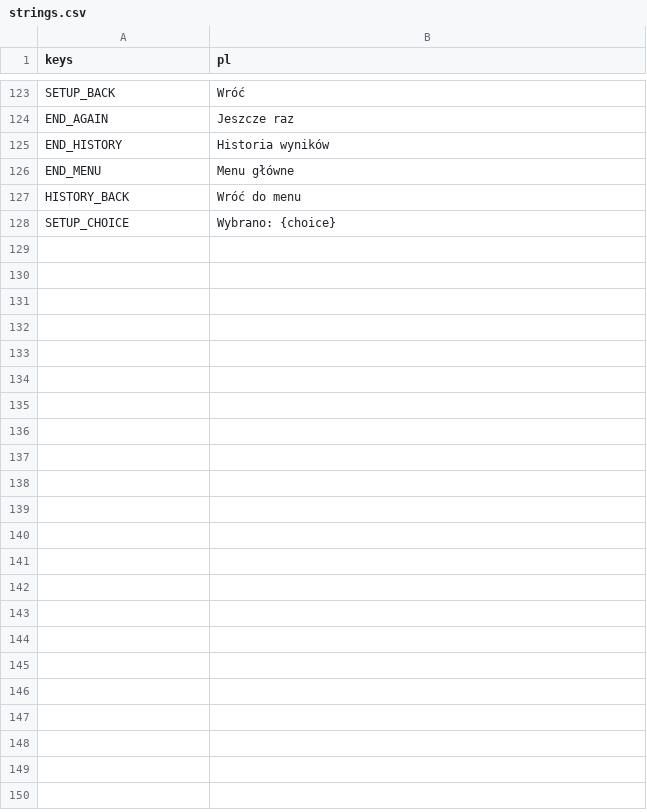
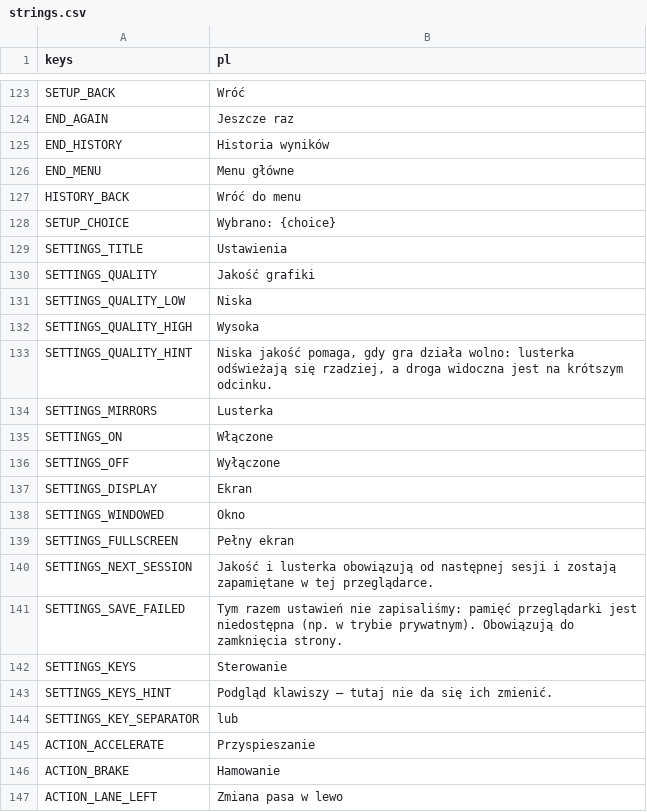
Before and after one commit to kreciol/simulator, a CSV file: i18n/strings.csv, drawn as a sheet; only a part is shown, gaps mark what is left out; the diff covers the shown part only; the diff names each change by its address in the sheet, - before the commit and + after, or states it on an @@ line.

```diff
--- a/i18n/strings.csv
+++ b/i18n/strings.csv
+row 129: SETTINGS_TITLE | Ustawienia
+row 130: SETTINGS_QUALITY | Jakość grafiki
+row 131: SETTINGS_QUALITY_LOW | Niska
+row 132: SETTINGS_QUALITY_HIGH | Wysoka
+row 133: SETTINGS_QUALITY_HINT | Niska jakość pomaga, gdy gra działa wolno: lusterka odświeżają się rzadziej, a droga widoczna jest na krótszym odcinku.
+row 134: SETTINGS_MIRRORS | Lusterka
+row 135: SETTINGS_ON | Włączone
+row 136: SETTINGS_OFF | Wyłączone
+row 137: SETTINGS_DISPLAY | Ekran
+row 138: SETTINGS_WINDOWED | Okno
+row 139: SETTINGS_FULLSCREEN | Pełny ekran
+row 140: SETTINGS_NEXT_SESSION | Jakość i lusterka obowiązują od następnej sesji i zostają zapamiętane w tej przeglądarce.
+row 141: SETTINGS_SAVE_FAILED | Tym razem ustawień nie zapisaliśmy: pamięć przeglądarki jest niedostępna (np. w trybie prywatnym). Obowiązują do zamknięcia strony.
+row 142: SETTINGS_KEYS | Sterowanie
+row 143: SETTINGS_KEYS_HINT | Podgląd klawiszy — tutaj nie da się ich zmienić.
+row 144: SETTINGS_KEY_SEPARATOR | lub
+row 145: ACTION_ACCELERATE | Przyspieszanie
+row 146: ACTION_BRAKE | Hamowanie
+row 147: ACTION_LANE_LEFT | Zmiana pasa w lewo
```
Also changed, not shown: 12 added rows elsewhere in this file, 9 other files.
